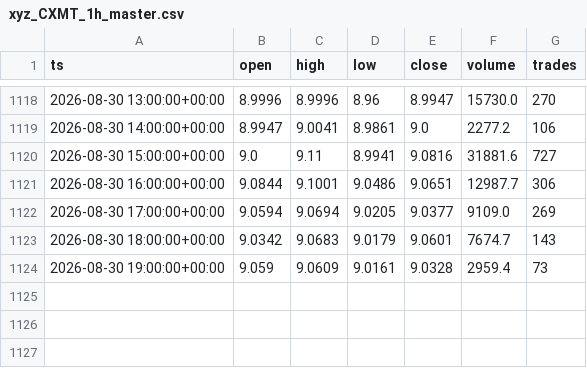
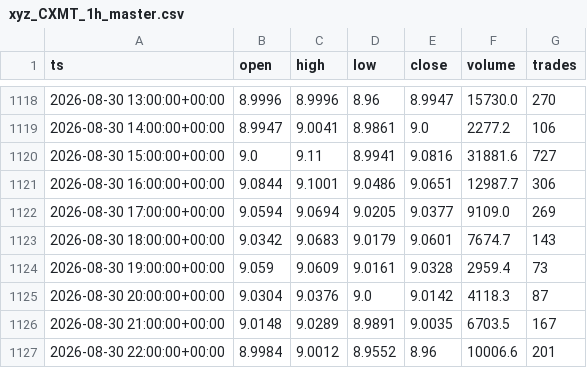
Before and after one commit to marsierz-ui/CXMT_data, a CSV file: out/xyz_CXMT_1h_master.csv, drawn as a sheet; only a part is shown, gaps mark what is left out.

```diff
--- a/out/xyz_CXMT_1h_master.csv
+++ b/out/xyz_CXMT_1h_master.csv
@@ -1124 +1124,4 @@ ts,open,high,low,close,volume,trades
 2026-08-30 19:00:00+00:00,9.059,9.0609,9.0161,9.0328,2959.4,73
+2026-08-30 20:00:00+00:00,9.0304,9.0376,9.0,9.0142,4118.3,87
+2026-08-30 21:00:00+00:00,9.0148,9.0289,8.9891,9.0035,6703.5,167
+2026-08-30 22:00:00+00:00,8.9984,9.0012,8.9552,8.96,10006.6,201
```
Also changed, not shown: out/xyz_CXMT_15m_master.csv, out/xyz_CXMT_1d_master.csv, 3 other files.
